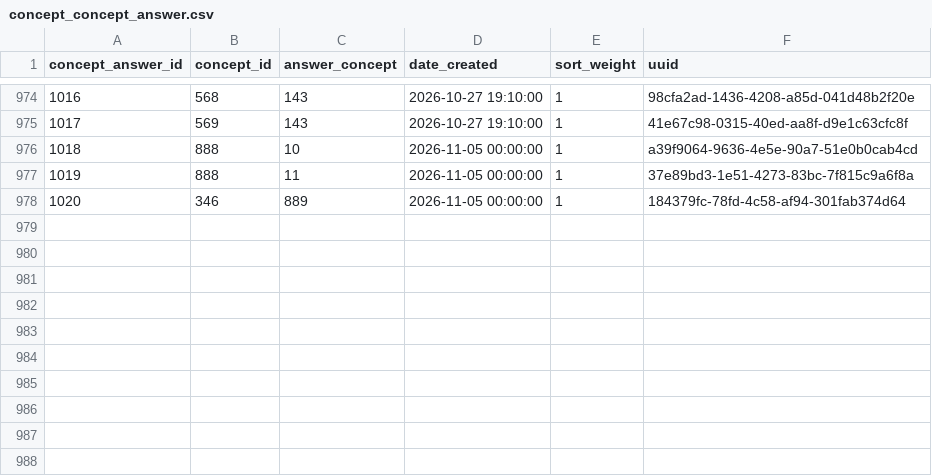
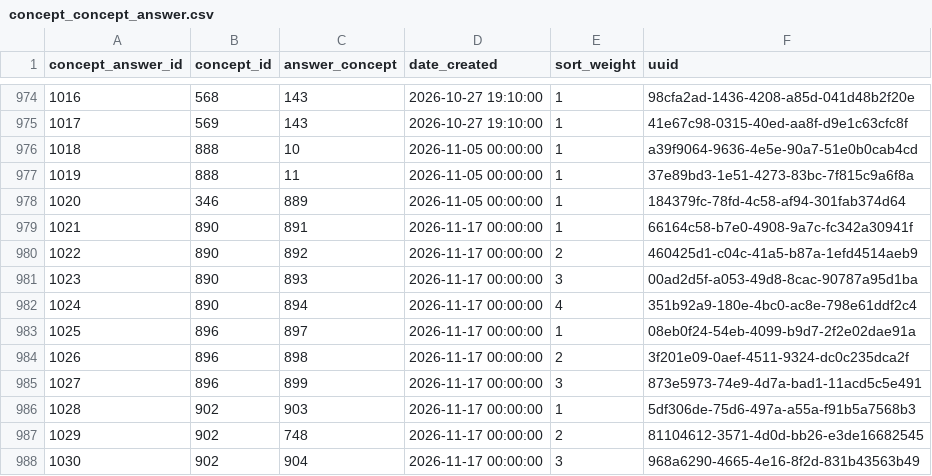
Before and after one commit to esquaredsystems/openmrs-mdrtb-etl-job, a CSV file: resources/concept_concept_answer.csv, drawn as a sheet; only a part is shown, gaps mark what is left out.

```diff
--- a/resources/concept_concept_answer.csv
+++ b/resources/concept_concept_answer.csv
@@ -978 +978,11 @@
 1020,346,889,"2026-11-05 00:00:00",1,"184379fc-78fd-4c58-af94-301fab374d64"
+1021,890,891,"2026-11-17 00:00:00",1,"66164c58-b7e0-4908-9a7c-fc342a30941f"
+1022,890,892,"2026-11-17 00:00:00",2,"460425d1-c04c-41a5-b87a-1efd4514aeb9"
+1023,890,893,"2026-11-17 00:00:00",3,"00ad2d5f-a053-49d8-8cac-90787a95d1ba"
+1024,890,894,"2026-11-17 00:00:00",4,"351b92a9-180e-4bc0-ac8e-798e61ddf2c4"
+1025,896,897,"2026-11-17 00:00:00",1,"08eb0f24-54eb-4099-b9d7-2f2e02dae91a"
+1026,896,898,"2026-11-17 00:00:00",2,"3f201e09-0aef-4511-9324-dc0c235dca2f"
+1027,896,899,"2026-11-17 00:00:00",3,"873e5973-74e9-4d7a-bad1-11acd5c5e491"
+1028,902,903,"2026-11-17 00:00:00",1,"5df306de-75d6-497a-a55a-f91b5a7568b3"
+1029,902,748,"2026-11-17 00:00:00",2,"81104612-3571-4d0d-bb26-e3de16682545"
+1030,902,904,"2026-11-17 00:00:00",3,"968a6290-4665-4e16-8f2d-831b43563b49"
```
Also changed, not shown: resources/concept_concept.csv, resources/concept_concept_map.csv, 3 other files.
